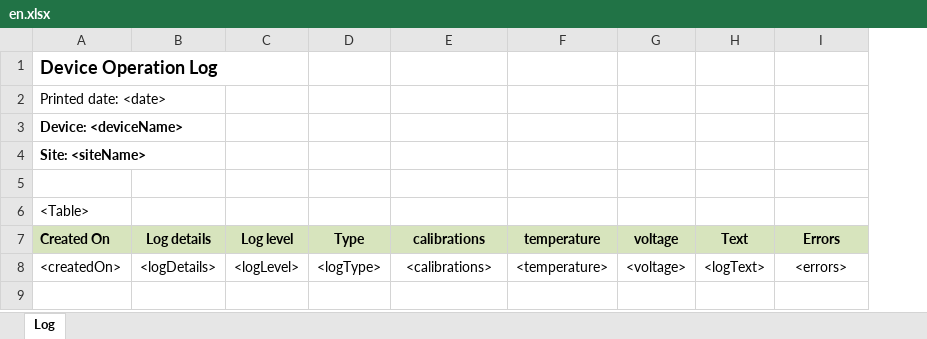
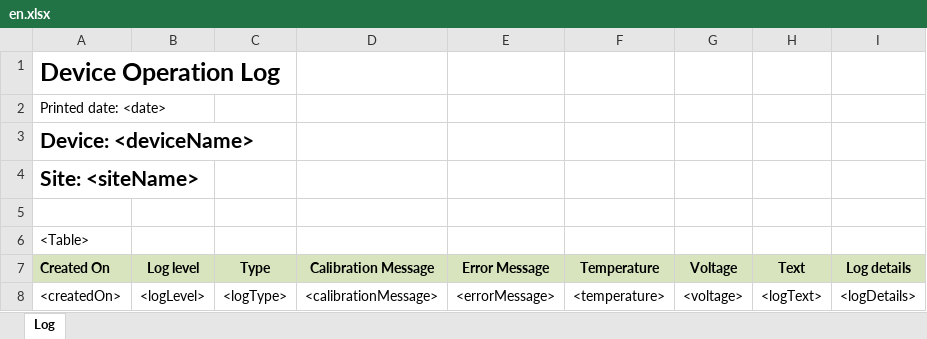
Before and after one commit to RahatSaqib/aspect, an Excel workbook: api/templates/export/device_operation_logs/en.xlsx, sheet Log, drawn as a sheet; values as stored, in another font and other column widths than the file's, no borders; removed rows and columns are numbered as before the commit, all else as after; the diff names each change by its address in the sheet, - before the commit and + after, or states it on an @@ line.

```diff
--- a/api/templates/export/device_operation_logs/en.xlsx (sheet Log)
+++ b/api/templates/export/device_operation_logs/en.xlsx (sheet Log)
-column B (Log details), row 8: <logDetails>
+column D (Calibration Message), row 8: <calibrationMessage>
@@ A1 text size: larger @@
@@ A3:A4 text size: larger @@
-E7: calibrations
+E7: Error Message
-F7: temperature
+F7: Temperature
-G7: voltage
+G7: Voltage
-I7: Errors
+I7: Log details
-E8 (Error Message): <calibrations>
+E8 (Error Message): <errorMessage>
-I8 (Log details): <errors>
+I8 (Log details): <logDetails>
```
Also changed, not shown: api/templates/export/device_operation_logs/es.xlsx, 2 other files.
